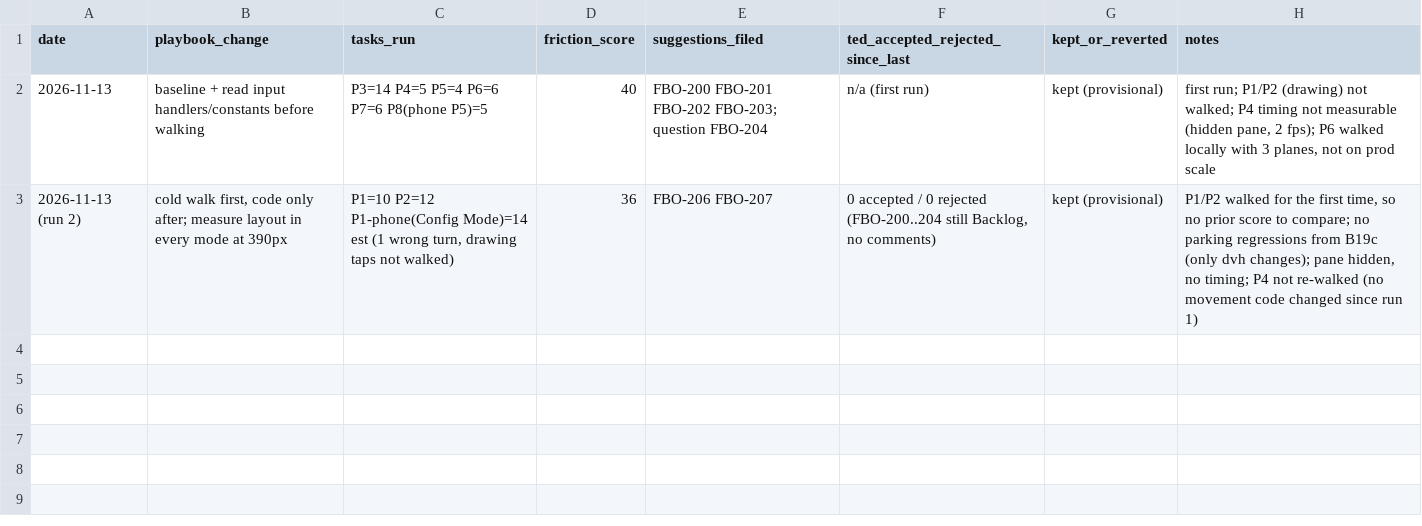
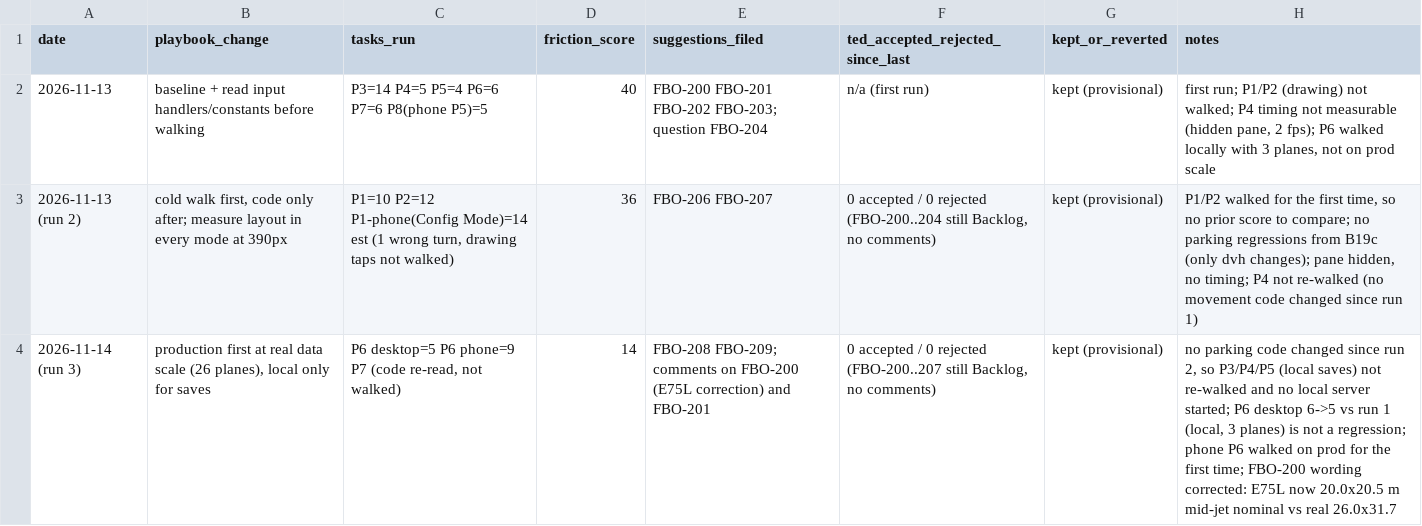
Before and after one commit to tedtop/fbo-manager, a TSV file: docs/ux/results.tsv, drawn as a sheet; the diff names each change by its address in the sheet, - before the commit and + after, or states it on an @@ line.

Commit message:
docs(ux): UX review run 3, parking at production scale (FBO-208, FBO-209)

```diff
--- a/docs/ux/results.tsv
+++ b/docs/ux/results.tsv
+row 4: 2026-11-14 (run 3) | production first at real data scale (26 planes), local only for saves | P6 desktop=5 P6 phone=9 P7 (code re-read, not walked) | 14 | FBO-208 FBO-209; comments on FBO-200 (E75L correction) and FBO-201 | 0 accepted / 0 rejected (FBO-200..207 still Backlog, no comments) | kept (provisional) | no parking code changed since run 2, so P3/P4/P5 (local saves) not re-walked and no local server started; P6 desktop 6->5 vs run 1 (local, 3 planes) is not a regression; phone P6 walked on prod for the first time; FBO-200 wording corrected: E75L now 20.0x20.5 m mid-jet nominal vs real 26.0x31.7
```
Also changed, not shown: 1 other file.
